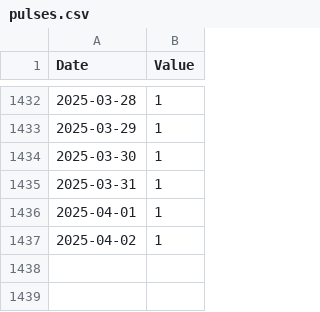
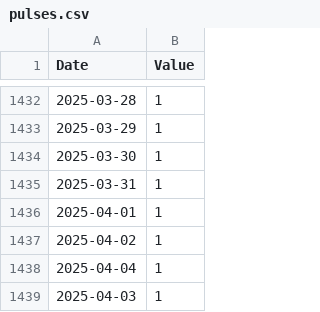
Before and after one commit to emptymalei/social-pulse, a CSV file: dashboard/data/pulses.csv, drawn as a sheet; only a part is shown, gaps mark what is left out.

```diff
--- a/dashboard/data/pulses.csv
+++ b/dashboard/data/pulses.csv
@@ -1437 +1437,3 @@ Date,Value
 2025-04-02,1
+2025-04-04,1
+2025-04-03,1
```
Also changed, not shown: dashboard/data/github/github__events.csv, dashboard/data/tech.csv, 5 other files.
